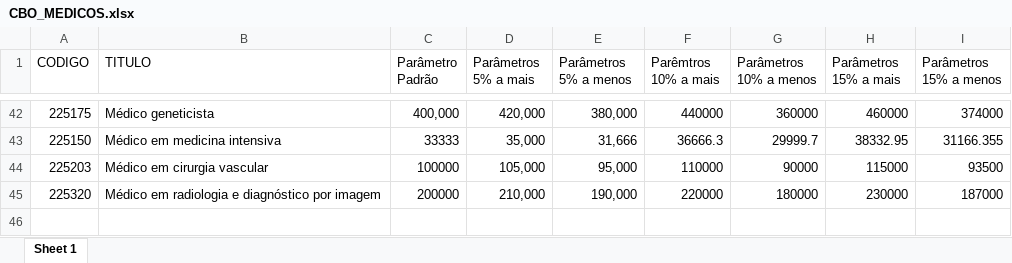
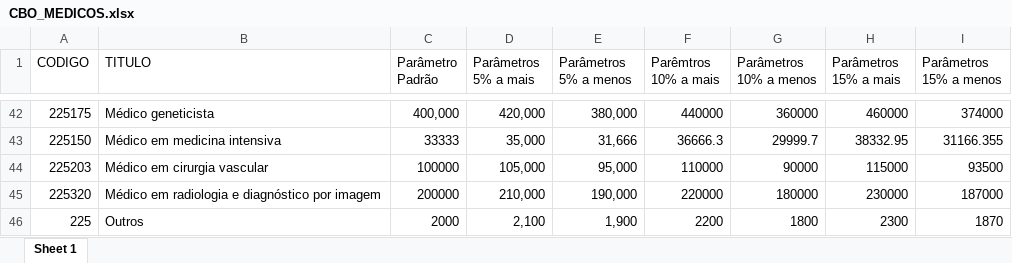
Before and after one commit to danielppagotto/dimensionamento, an Excel workbook: 10_Especialidades/00_bases/CBO_MEDICOS.xlsx, sheet Sheet 1, drawn as a sheet; only a part is shown, gaps mark what is left out; values as stored, in another font and other column widths than the file's, no borders; the diff names each change by its address in the sheet, - before the commit and + after, or states it on an @@ line.

Commit message:
bases

```diff
--- a/10_Especialidades/00_bases/CBO_MEDICOS.xlsx (sheet Sheet 1)
+++ b/10_Especialidades/00_bases/CBO_MEDICOS.xlsx (sheet Sheet 1)
+row 46: 225 | Outros | 2000 | 2,100 | 1,900 | 2200 | 1800 | 2300 | 1870
```
Also changed, not shown: 3 other files.
